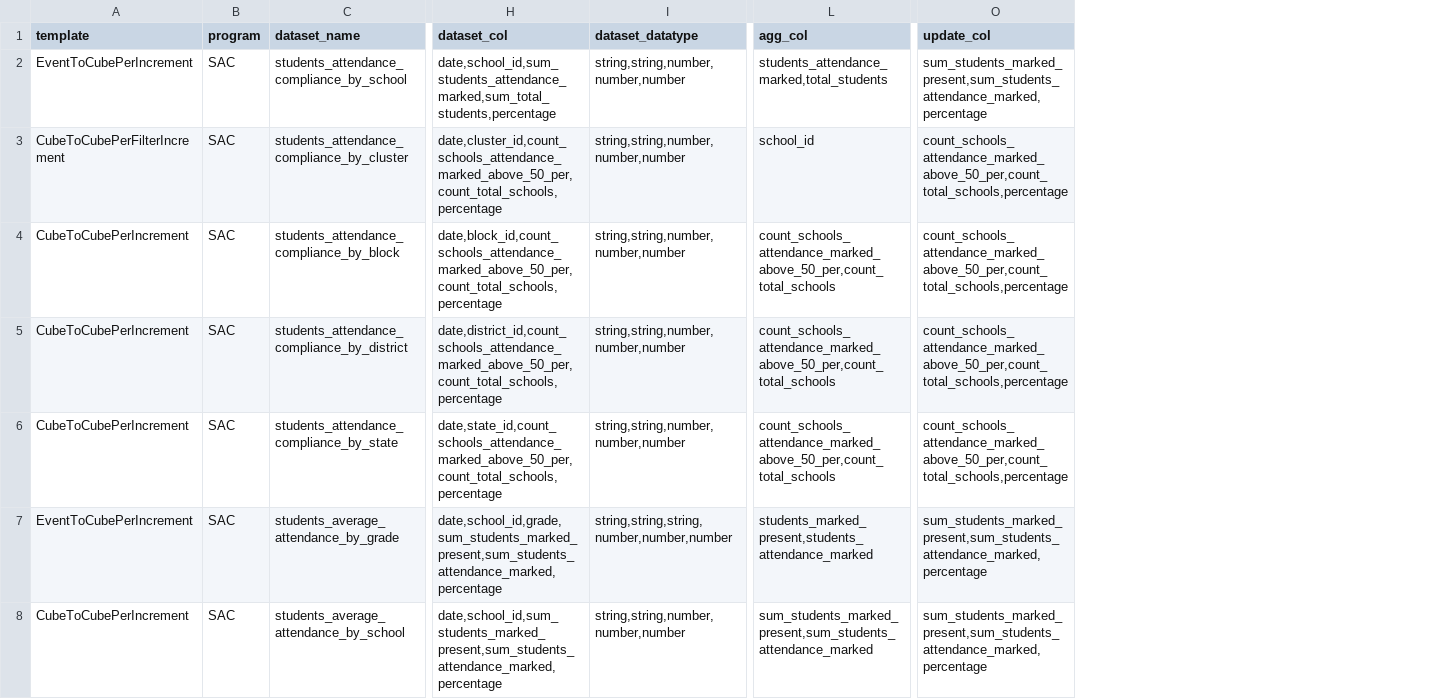
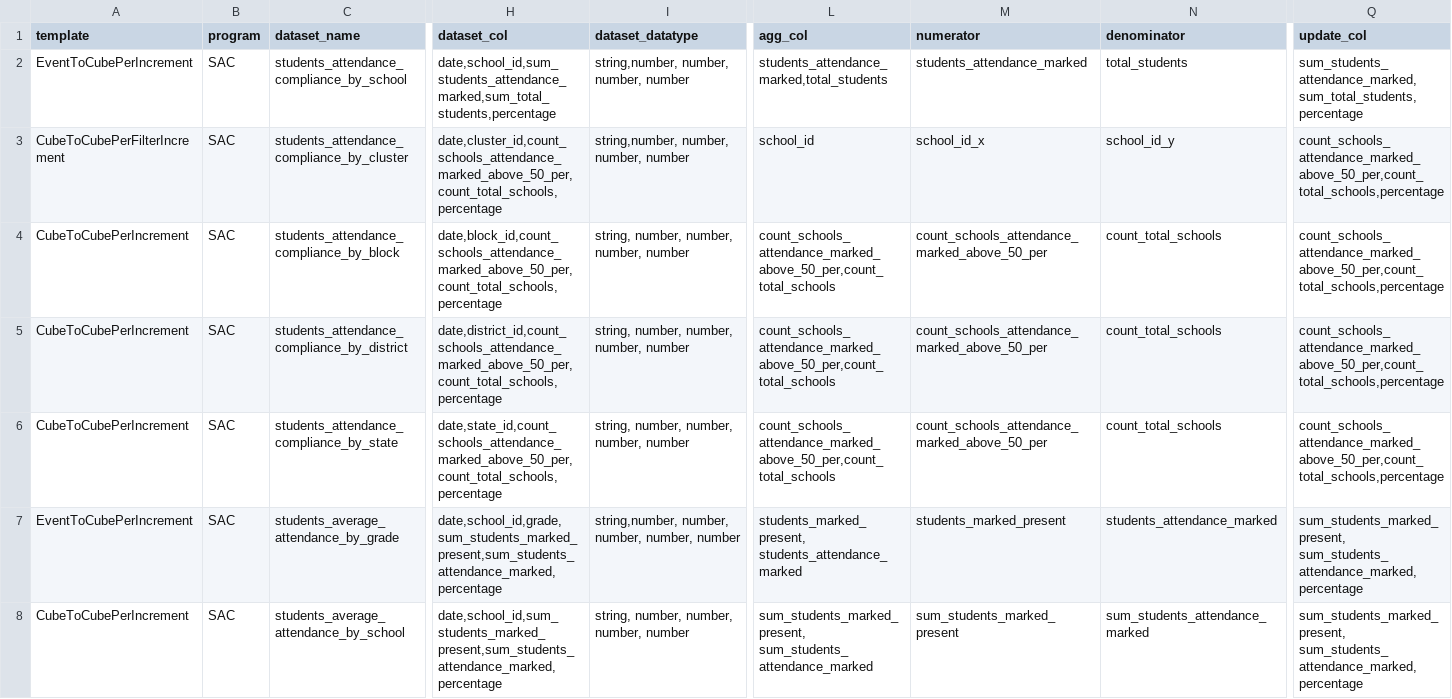
Before and after one commit to techsavvyash/spec-ms, a CSV file: python/spec_generator/key_files/dataset_keys.csv, drawn as a sheet; only a part is shown, gaps mark what is left out; addresses are those after the commit; the diff covers the shown part only; the diff names each change by its address in the sheet, - before the commit and + after, or states it on an @@ line.

Commit message:
updated transformer generator and scpec generator scripts

```diff
--- a/python/spec_generator/key_files/dataset_keys.csv
+++ b/python/spec_generator/key_files/dataset_keys.csv
+column M (numerator), rows 2-8: students_attendance_marked | school_id_x | count_schools_attendance_marked_above_50_per | count_schools_attendance_marked_above_50_per | count_schools_attendance_marked_above_50_per | students_marked_present | sum_students_marked_present
+column N (denominator), rows 2-8: total_students | school_id_y | count_total_schools | count_total_schools | count_total_schools | students_attendance_marked | sum_students_attendance_marked
-I2:I3 (dataset_datatype): string,string,number,number,number
+I2:I3 (dataset_datatype): string,number, number, number, number
-Q2 (update_col): sum_students_marked_present,sum_students_attendance_marked,percentage
+Q2 (update_col): sum_students_attendance_marked,sum_total_students,percentage
-I4:I6 (dataset_datatype): string,string,number,number,number
+I4:I6 (dataset_datatype): string, number, number, number, number
-I7 (dataset_datatype): string,string,string,number,number,number
+I7 (dataset_datatype): string,number, number, number, number, number
-L7 (agg_col): students_marked_present,students_attendance_marked
+L7 (agg_col): students_marked_present, students_attendance_marked
-Q7:Q8 (update_col): sum_students_marked_present,sum_students_attendance_marked,percentage
+Q7:Q8 (update_col): sum_students_marked_present, sum_students_attendance_marked,percentage
-I8 (dataset_datatype): string,string,number,number,number
+I8 (dataset_datatype): string, number, number, number, number
-L8 (agg_col): sum_students_marked_present,sum_students_attendance_marked
+L8 (agg_col): sum_students_marked_present, sum_students_attendance_marked
```
Also changed, not shown: 65 edited cells elsewhere in this file, python/spec_generator/key_files/dimension_keys.csv, python/spec_generator/key_files/event_keys.csv, 28 other files.
